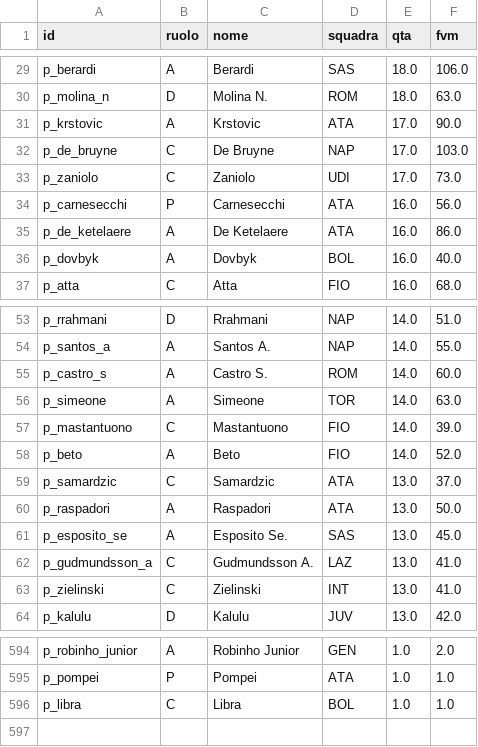
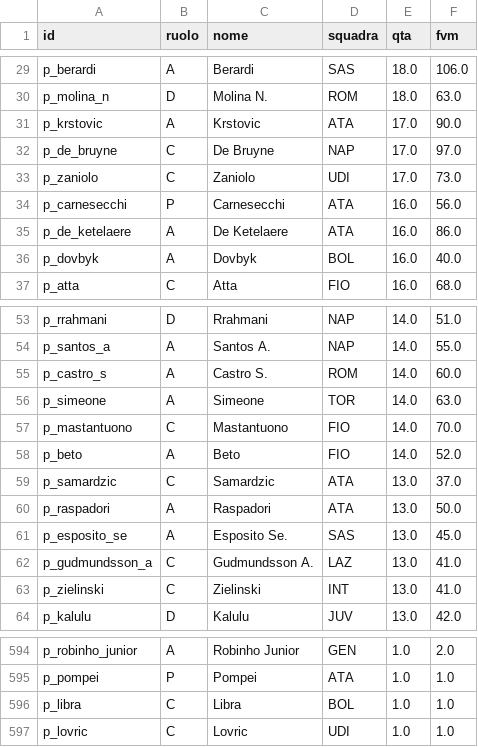
Before and after one commit to Daddie2/Fantacalcio, a CSV file: data/quotazioni.csv, drawn as a sheet; only a part is shown, gaps mark what is left out.

```diff
--- a/data/quotazioni.csv
+++ b/data/quotazioni.csv
@@ -31,3 +31,3 @@ p_molina_n,D,Molina N.,ROM,18.0,63.0
 p_krstovic,A,Krstovic,ATA,17.0,90.0
-p_de_bruyne,C,De Bruyne,NAP,17.0,103.0
+p_de_bruyne,C,De Bruyne,NAP,17.0,97.0
 p_zaniolo,C,Zaniolo,UDI,17.0,73.0
@@ -56,3 +56,3 @@ p_castro_s,A,Castro S.,ROM,14.0,60.0
 p_simeone,A,Simeone,TOR,14.0,63.0
-p_mastantuono,C,Mastantuono,FIO,14.0,39.0
+p_mastantuono,C,Mastantuono,FIO,14.0,70.0
 p_beto,A,Beto,FIO,14.0,52.0
@@ -596 +596,2 @@ p_pompei,P,Pompei,ATA,1.0,1.0
 p_libra,C,Libra,BOL,1.0,1.0
+p_lovric,C,Lovric,UDI,1.0,1.0
```
Also changed, not shown: data/indisponibili.csv, data/stats_curr.csv.
